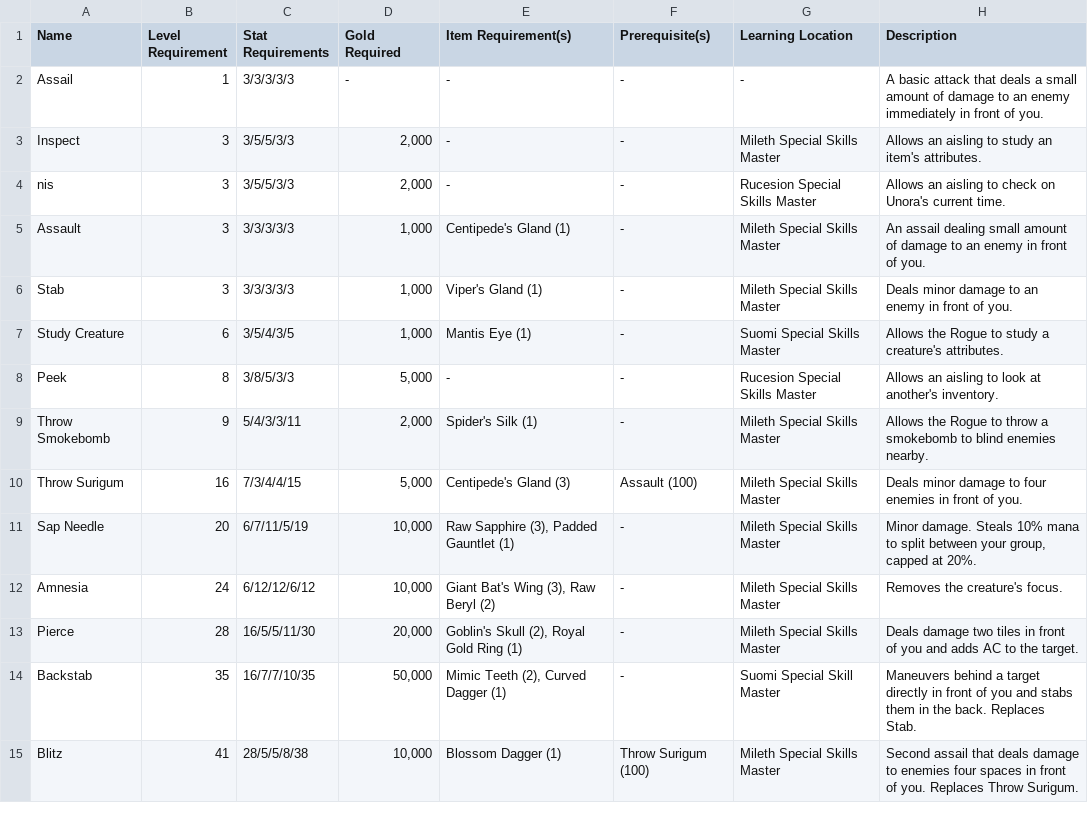
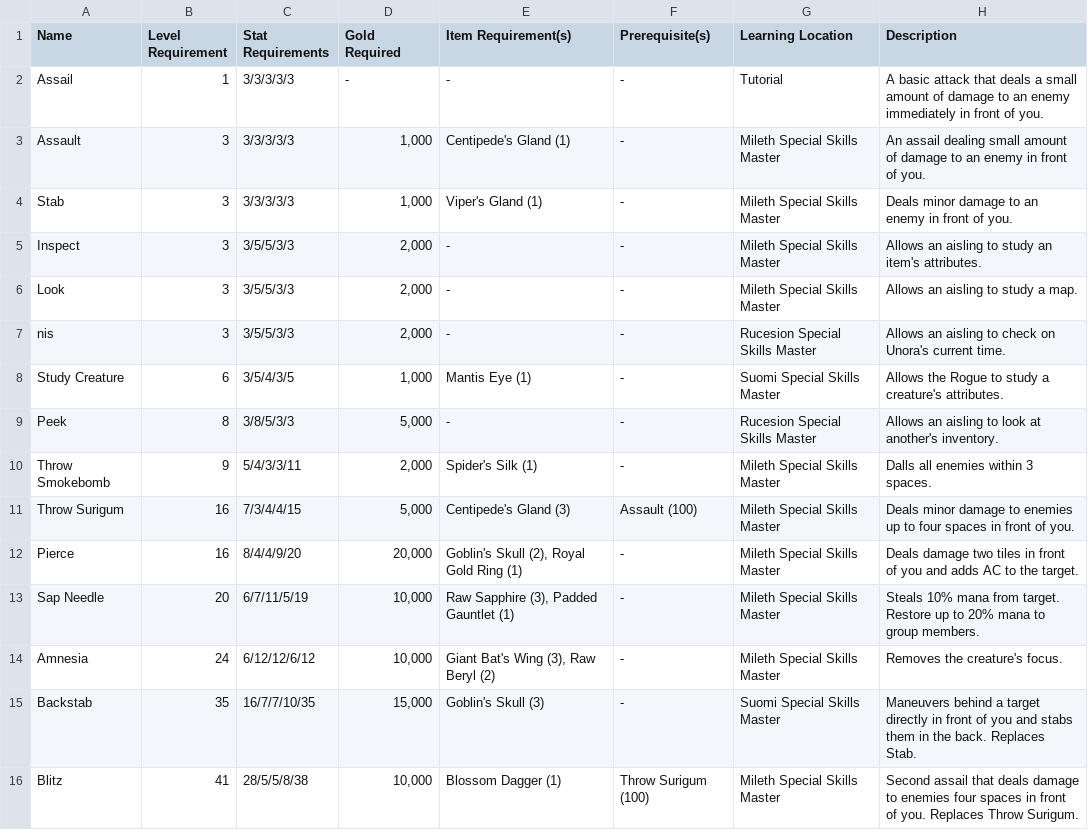
Before and after one commit to unora-project/unora-project.github.io, a CSV file: docs/classes/csv/skills/rogue.csv, drawn as a sheet; only a part is shown; the diff covers the shown part only.

Commit message:
Upgrade rogue skills and spells

```diff
--- a/docs/classes/csv/skills/rogue.csv
+++ b/docs/classes/csv/skills/rogue.csv
@@ -1,15 +1,16 @@
 Name,Level Requirement,Stat Requirements,Gold Required,Item Requirement(s),Prerequisite(s),Learning Location,Description
-Assail,1,3/3/3/3/3,-,-,-,-,A basic attack that deals a small amount of damage to an enemy immediately in front of you.
-Inspect,3,3/5/5/3/3,"2,000",-,-,Mileth Special Skills Master,Allows an aisling to study an item's attributes.
-nis,3,3/5/5/3/3,"2,000",-,-,Rucesion Special Skills Master,Allows an aisling to check on Unora's current time.
+Assail,1,3/3/3/3/3,-,-,-,Tutorial,A basic attack that deals a small amount of damage to an enemy immediately in front of you.
 Assault,3,3/3/3/3/3,"1,000",Centipede's Gland (1),-,Mileth Special Skills Master,An assail dealing small amount of damage to an enemy in front of you.
 Stab,3,3/3/3/3/3,"1,000",Viper's Gland (1),-,Mileth Special Skills Master,Deals minor damage to an enemy in front of you.
+Inspect,3,3/5/5/3/3,"2,000",-,-,Mileth Special Skills Master,Allows an aisling to study an item's attributes.
+Look,3,3/5/5/3/3,"2,000",-,-,Mileth Special Skills Master,Allows an aisling to study a map.
+nis,3,3/5/5/3/3,"2,000",-,-,Rucesion Special Skills Master,Allows an aisling to check on Unora's current time.
 Study Creature,6,3/5/4/3/5,"1,000",Mantis Eye (1),-,Suomi Special Skills Master,Allows the Rogue to study a creature's attributes.
 Peek,8,3/8/5/3/3,"5,000",-,-,Rucesion Special Skills Master,Allows an aisling to look at another's inventory.
-Throw Smokebomb,9,5/4/3/3/11,"2,000",Spider's Silk (1),-,Mileth Special Skills Master,Allows the Rogue to throw a smokebomb to blind enemies nearby.
-Throw Surigum,16,7/3/4/4/15,"5,000",Centipede's Gland (3),Assault (100),Mileth Special Skills Master,Deals minor damage to four enemies in front of you.
-Sap Needle,20,6/7/11/5/19,"10,000","Raw Sapphire (3), Padded Gauntlet (1)",-,Mileth Special Skills Master,"Minor damage. Steals 10% mana to split between your group, capped at 20%."
+Throw Smokebomb,9,5/4/3/3/11,"2,000",Spider's Silk (1),-,Mileth Special Skills Master,Dalls all enemies within 3 spaces.
+Throw Surigum,16,7/3/4/4/15,"5,000",Centipede's Gland (3),Assault (100),Mileth Special Skills Master,Deals minor damage to enemies up to four spaces in front of you.
+Pierce,16,8/4/4/9/20,"20,000","Goblin's Skull (2), Royal Gold Ring (1)",-,Mileth Special Skills Master,Deals damage two tiles in front of you and adds AC to the target.
+Sap Needle,20,6/7/11/5/19,"10,000","Raw Sapphire (3), Padded Gauntlet (1)",-,Mileth Special Skills Master,"Steals 10% mana from target. Restore up to 20% mana to group members."
 Amnesia,24,6/12/12/6/12,"10,000","Giant Bat's Wing (3), Raw Beryl (2)",-,Mileth Special Skills Master,Removes the creature's focus.
-Pierce,28,16/5/5/11/30,"20,000","Goblin's Skull (2), Royal Gold Ring (1)",-,Mileth Special Skills Master,Deals damage two tiles in front of you and adds AC to the target.
-Backstab,35,16/7/7/10/35,"50,000","Mimic Teeth (2), Curved Dagger (1)",-,Suomi Special Skill Master,Maneuvers behind a target directly in front of you and stabs them in the back. Replaces Stab.
+Backstab,35,16/7/7/10/35,"15,000","Goblin's Skull (3)",-,Suomi Special Skills Master,Maneuvers behind a target directly in front of you and stabs them in the back. Replaces Stab.
 Blitz,41,28/5/5/8/38,"10,000",Blossom Dagger (1),Throw Surigum (100),Mileth Special Skills Master,Second assail that deals damage to enemies four spaces in front of you. Replaces Throw Surigum.
```
Also changed, not shown: 7 added rows, 6 removed rows and 14 edited cells elsewhere in this file, docs/classes/csv/spells/rogue.csv.
